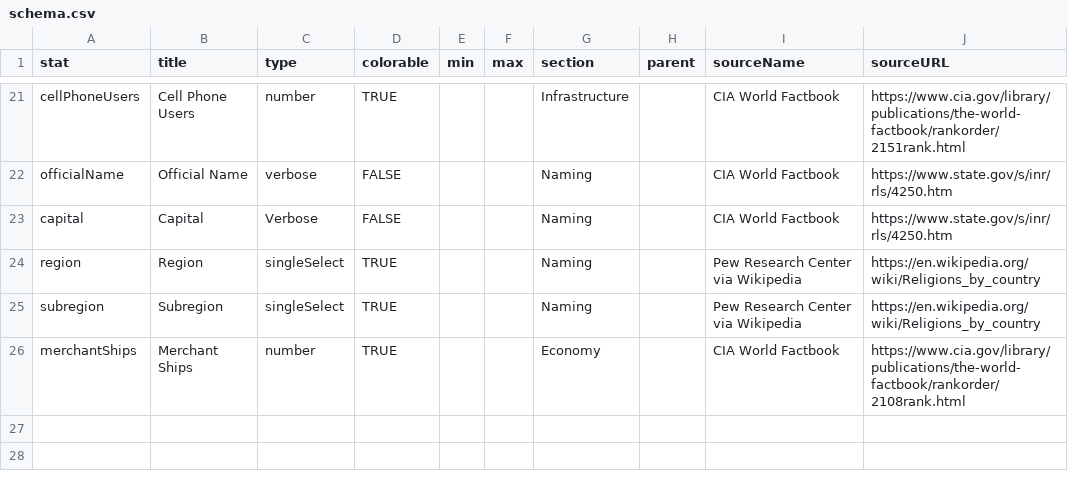
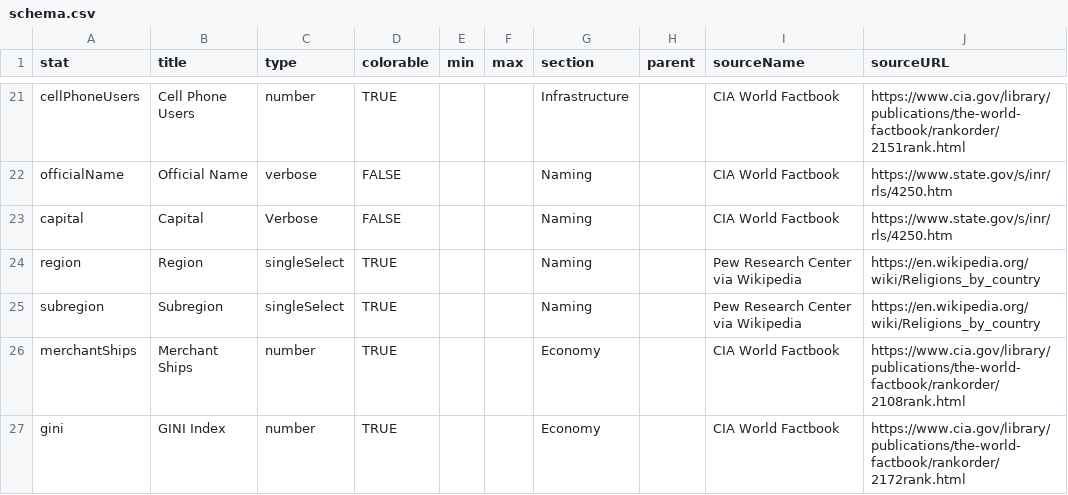
Before and after one commit to agorischek/polities-of-the-world, a CSV file: data/schema.csv, drawn as a sheet; only a part is shown, gaps mark what is left out; the diff names each change by its address in the sheet, - before the commit and + after, or states it on an @@ line.

```diff
--- a/data/schema.csv
+++ b/data/schema.csv
+row 27: gini | GINI Index | number | TRUE |  |  | Economy |  | CIA World Factbook | https://www.cia.gov/library/publications/the-world-factbook/rankorder/2172rank.html
```
Also changed, not shown: data/polities.csv.
